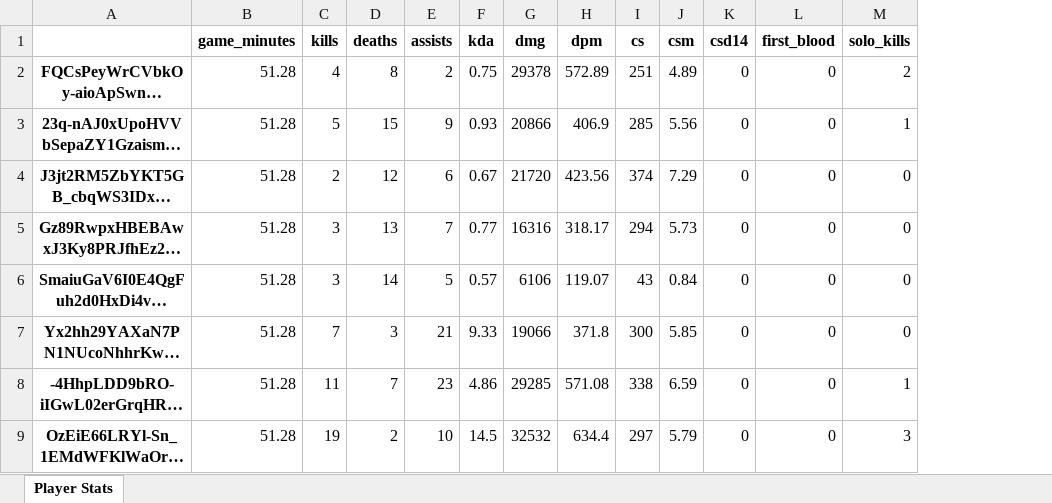
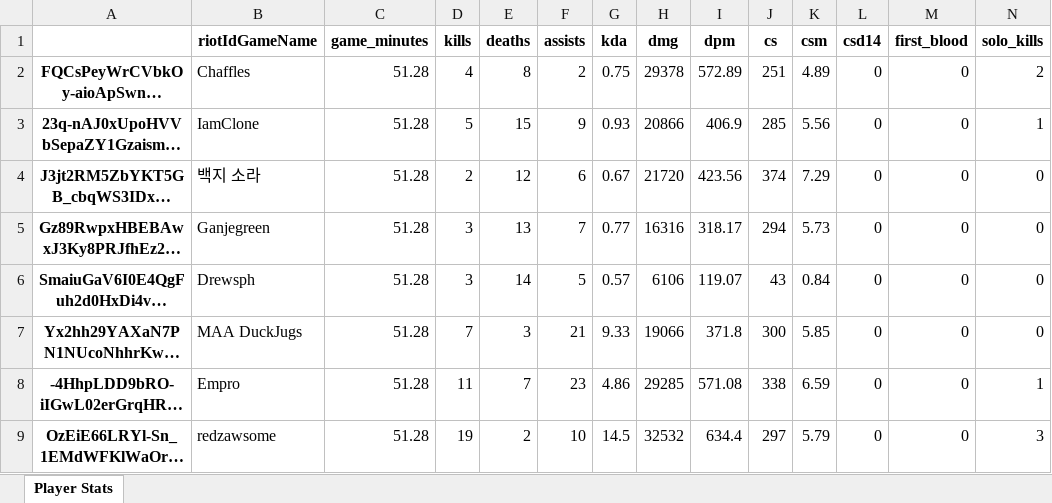
Before and after one commit to Cerelius/LCC, an Excel workbook: results/Player_Stats_2024-04-26.xlsx, sheet Player Stats, drawn as a sheet; only a part is shown; long unchanged cells end in …; values as stored, in another font and other column widths than the file's, no borders; the diff names each change by its address in the sheet, - before the commit and + after, or states it on an @@ line.

Commit message:
add username to player aggregate report

```diff
--- a/results/Player_Stats_2024-04-26.xlsx (sheet Player Stats)
+++ b/results/Player_Stats_2024-04-26.xlsx (sheet Player Stats)
+column B (riotIdGameName), rows 2-9: Chaffles | IamClone | 백지 소라 | Ganjegreen | Drewsph | MAA DuckJugs | Empro | redzawsome
```
Also changed, not shown: results/Stats_Report_2024-04-26.xlsx, 1 other file.
